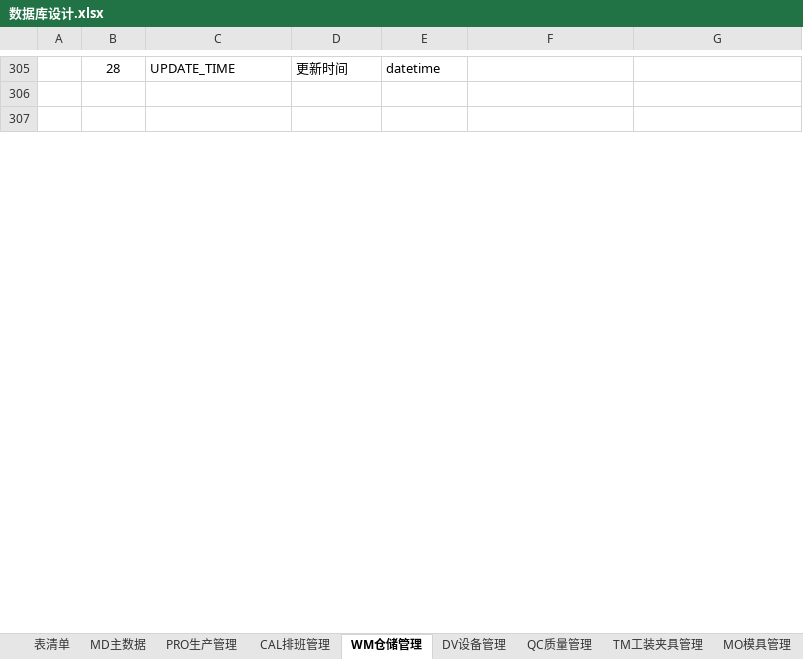
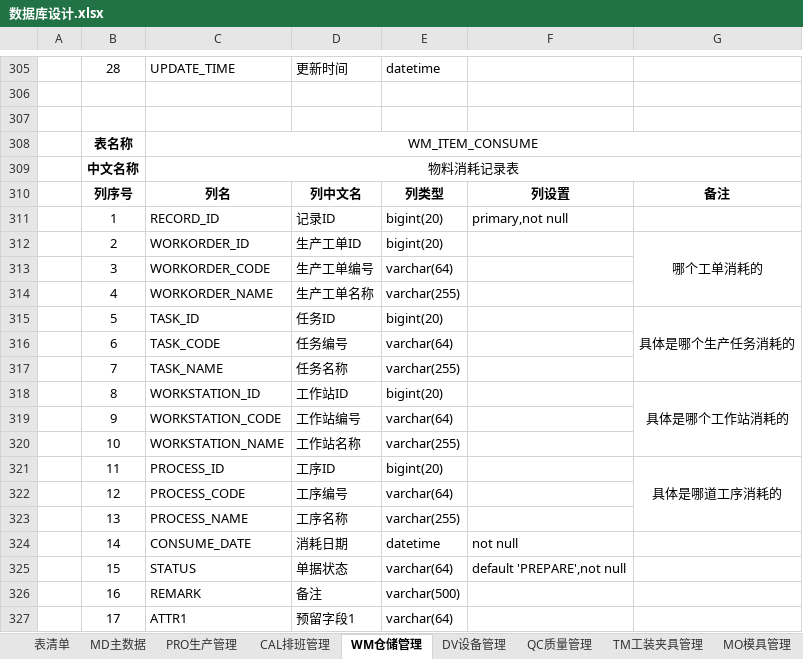
Before and after one commit to sparklefire/ktg-mes, an Excel workbook: doc/设计文档/数据库设计/数据库设计.xlsx, sheet WM仓储管理, drawn as a sheet; only a part is shown, gaps mark what is left out; values as stored, in another font and other column widths than the file's, no borders; the diff covers the shown part only; the diff names each change by its address in the sheet, - before the commit and + after, or states it on an @@ line.

```diff
--- a/doc/设计文档/数据库设计/数据库设计.xlsx (sheet WM仓储管理)
+++ b/doc/设计文档/数据库设计/数据库设计.xlsx (sheet WM仓储管理)
+row 308:  | 表名称 | WM_ITEM_CONSUME
+row 309:  | 中文名称 | 物料消耗记录表
+row 310:  | 列序号 | 列名 | 列中文名 | 列类型 | 列设置 | 备注
+row 311:  | 1 | RECORD_ID | 记录ID | bigint(20) | primary,not null
+row 312:  | 2 | WORKORDER_ID | 生产工单ID | bigint(20) |  | 哪个工单消耗的
+row 313:  | 3 | WORKORDER_CODE | 生产工单编号 | varchar(64)
+row 314:  | 4 | WORKORDER_NAME | 生产工单名称 | varchar(255)
+row 315:  | 5 | TASK_ID | 任务ID | bigint(20) |  | 具体是哪个生产任务消耗的
+row 316:  | 6 | TASK_CODE | 任务编号 | varchar(64)
+row 317:  | 7 | TASK_NAME | 任务名称 | varchar(255)
+row 318:  | 8 | WORKSTATION_ID | 工作站ID | bigint(20) |  | 具体是哪个工作站消耗的
+row 319:  | 9 | WORKSTATION_CODE | 工作站编号 | varchar(64)
+row 320:  | 10 | WORKSTATION_NAME | 工作站名称 | varchar(255)
+row 321:  | 11 | PROCESS_ID | 工序ID | bigint(20) |  | 具体是哪道工序消耗的
+row 322:  | 12 | PROCESS_CODE | 工序编号 | varchar(64)
+row 323:  | 13 | PROCESS_NAME | 工序名称 | varchar(255)
+row 324:  | 14 | CONSUME_DATE | 消耗日期 | datetime | not null
+row 325:  | 15 | STATUS | 单据状态 | varchar(64) | default 'PREPARE',not null
+row 326:  | 16 | REMARK | 备注 | varchar(500)
+row 327:  | 17 | ATTR1 | 预留字段1 | varchar(64)
```
Also changed, not shown: 114 added rows, 5 removed rows and 34 edited cells elsewhere in this sheet, sheet 表清单, 1 other file.
